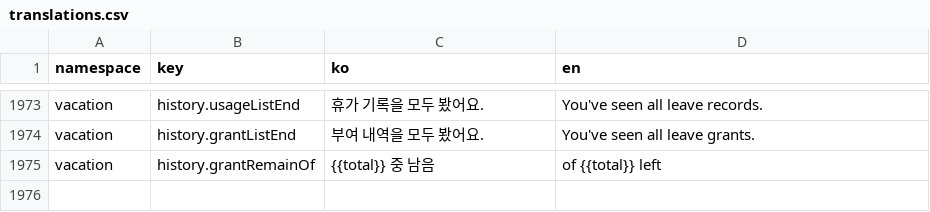
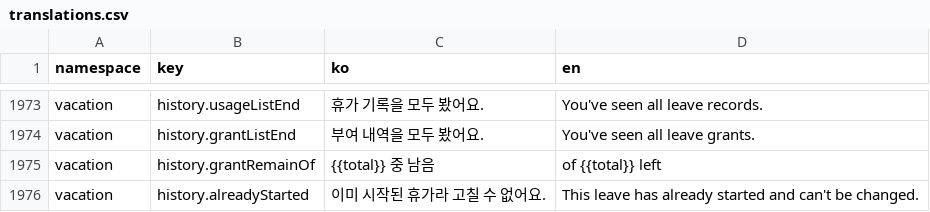
Before and after one commit to lshdainty/groo-ieum-front, a CSV file: i18n/translations.csv, drawn as a sheet; only a part is shown, gaps mark what is left out.

```diff
--- a/i18n/translations.csv
+++ b/i18n/translations.csv
@@ -1975 +1975,2 @@ vacation,history.grantListEnd,부여 내역을 모두 봤어요.,You've seen all
 vacation,history.grantRemainOf,{{total}} 중 남음,of {{total}} left
+vacation,history.alreadyStarted,이미 시작된 휴가라 고칠 수 없어요.,This leave has already started and can't be changed.
```
Also changed, not shown: 6 other files.
